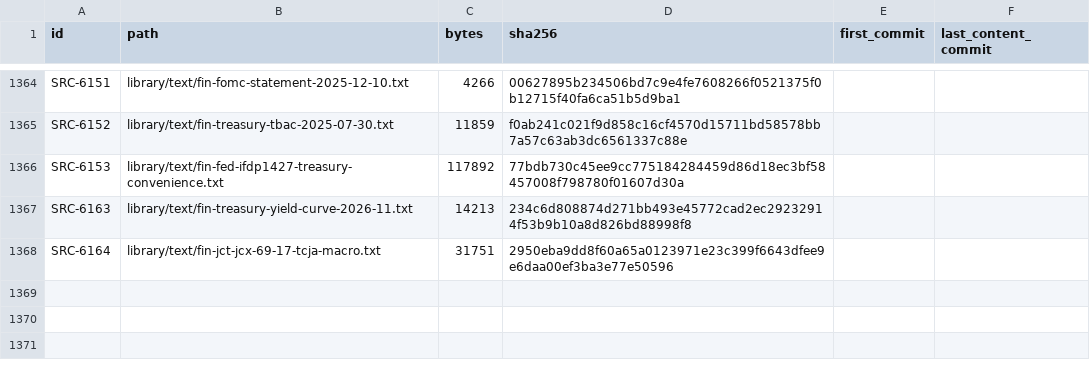
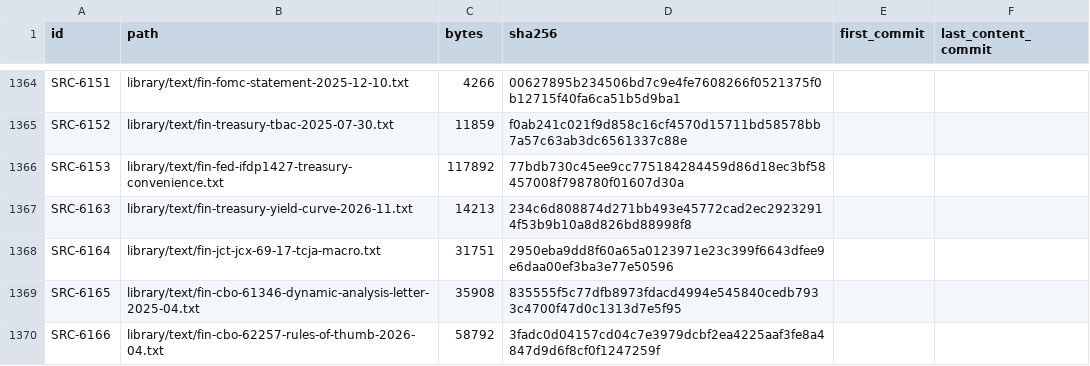
Before and after one commit to fm58cn6g4d-stack/project-2050, a CSV file: library/catalog-facts.csv, drawn as a sheet; only a part is shown, gaps mark what is left out.

```diff
--- a/library/catalog-facts.csv
+++ b/library/catalog-facts.csv
@@ -1368 +1368,3 @@ SRC-6163,library/text/fin-treasury-yield-curve-2026-11.txt,14213,234c6d808874d27
 SRC-6164,library/text/fin-jct-jcx-69-17-tcja-macro.txt,31751,2950eba9dd8f60a65a0123971e23c399f6643dfee9e6daa00ef3ba3e77e50596,,
+SRC-6165,library/text/fin-cbo-61346-dynamic-analysis-letter-2025-04.txt,35908,835555f5c77dfb8973fdacd4994e545840cedb7933c4700f47d0c1313d7e5f95,,
+SRC-6166,library/text/fin-cbo-62257-rules-of-thumb-2026-04.txt,58792,3fadc0d04157cd04c7e3979dcbf2ea4225aaf3fe8a4847d9d6f8cf0f1247259f,,
```
Also changed, not shown: 9 other files.
